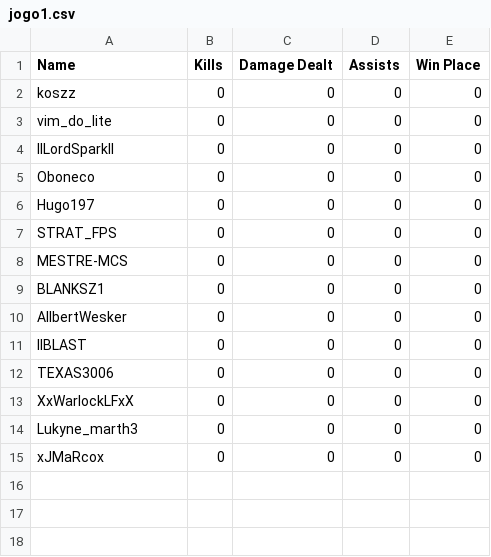
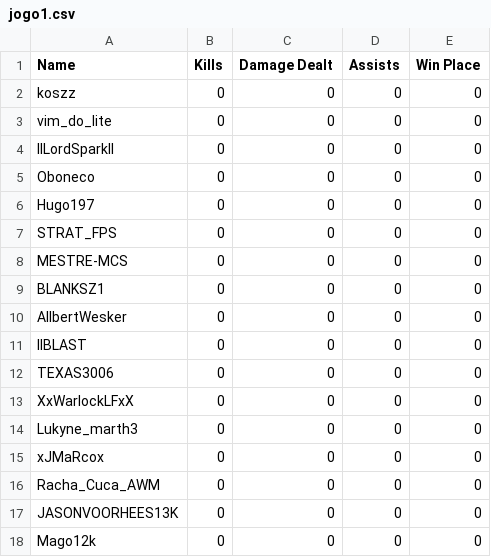
Before and after one commit to felipeproject/rushadrop, a CSV file: csv/DAY1/jogo1.csv, drawn as a sheet.

```diff
--- a/csv/DAY1/jogo1.csv
+++ b/csv/DAY1/jogo1.csv
@@ -15 +15,4 @@ Lukyne_marth3,0,0,0,0
 xJMaRcox,0,0,0,0
+Racha_Cuca_AWM,0,0,0,0
+JASONVOORHEES13K,0,0,0,0
+Mago12k,0,0,0,0
```
Also changed, not shown: 5 other files.
